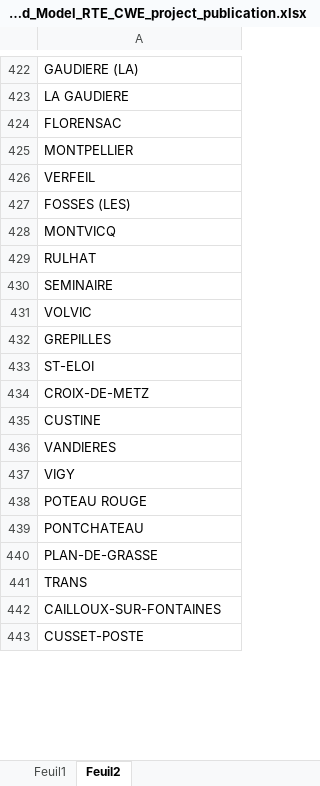
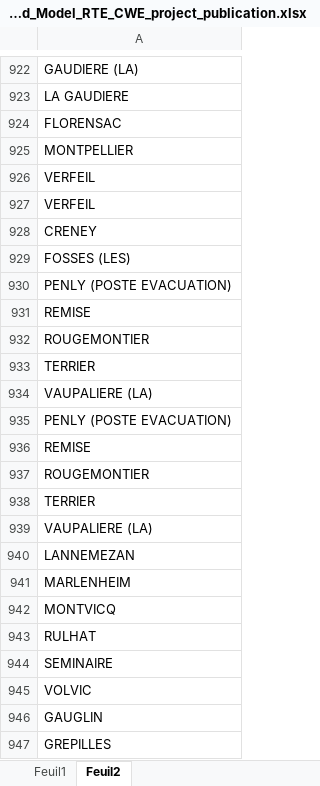
Before and after one commit to martinv13/grid-fr, an Excel workbook: Static_Grid_Model_RTE_CWE_project_publication.xlsx, sheet Feuil2, drawn as a sheet; only a part is shown, gaps mark what is left out; the shorter side is filled out with more unchanged rows; values as stored, in another font and other column widths than the file's, no cell formats; the diff covers the shown part only; the diff names each change by its address in the sheet, - before the commit and + after, or states it on an @@ line.

```diff
--- a/Static_Grid_Model_RTE_CWE_project_publication.xlsx (sheet Feuil2)
+++ b/Static_Grid_Model_RTE_CWE_project_publication.xlsx (sheet Feuil2)
+row 927: VERFEIL
+row 928: CRENEY
+row 930: PENLY (POSTE EVACUATION)
+row 931: REMISE
+row 932: ROUGEMONTIER
+row 933: TERRIER
+row 934: VAUPALIERE (LA)
+row 935: PENLY (POSTE EVACUATION)
+row 936: REMISE
+row 937: ROUGEMONTIER
+row 938: TERRIER
+row 939: VAUPALIERE (LA)
+row 940: LANNEMEZAN
+row 941: MARLENHEIM
+row 946: GAUGLIN
```
Also changed, not shown: 997 added rows and 197 edited cells elsewhere in this sheet, sheet Static Grid Model RTE lines, other sheet tabs, cell formats, formulas that keep their value, 1 other file.
